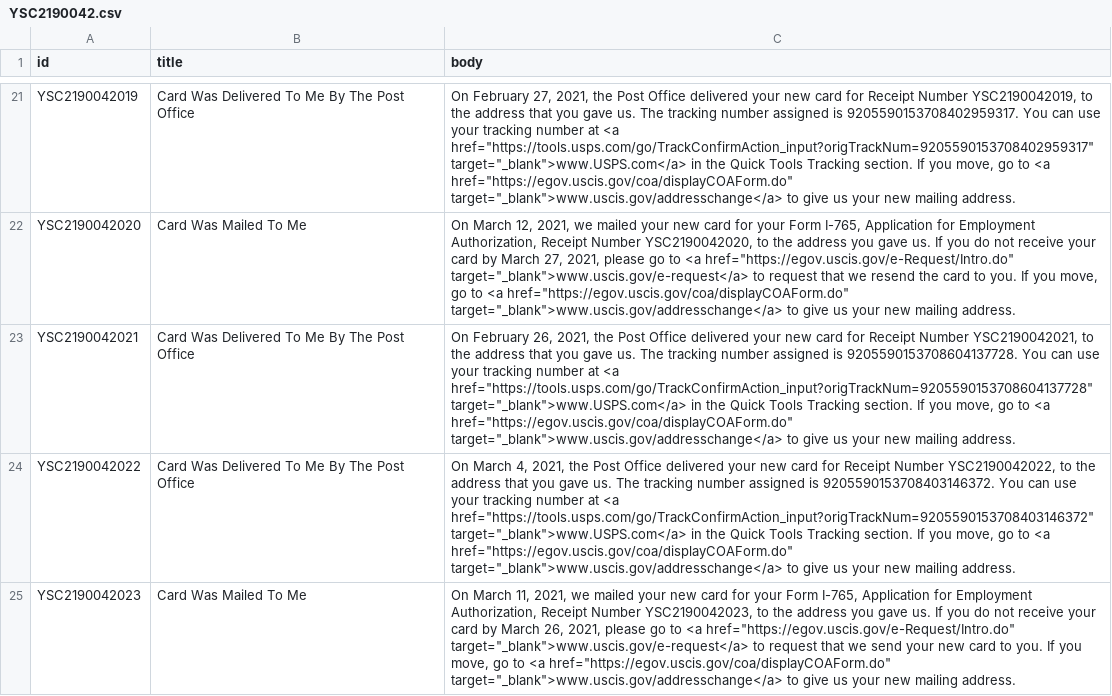
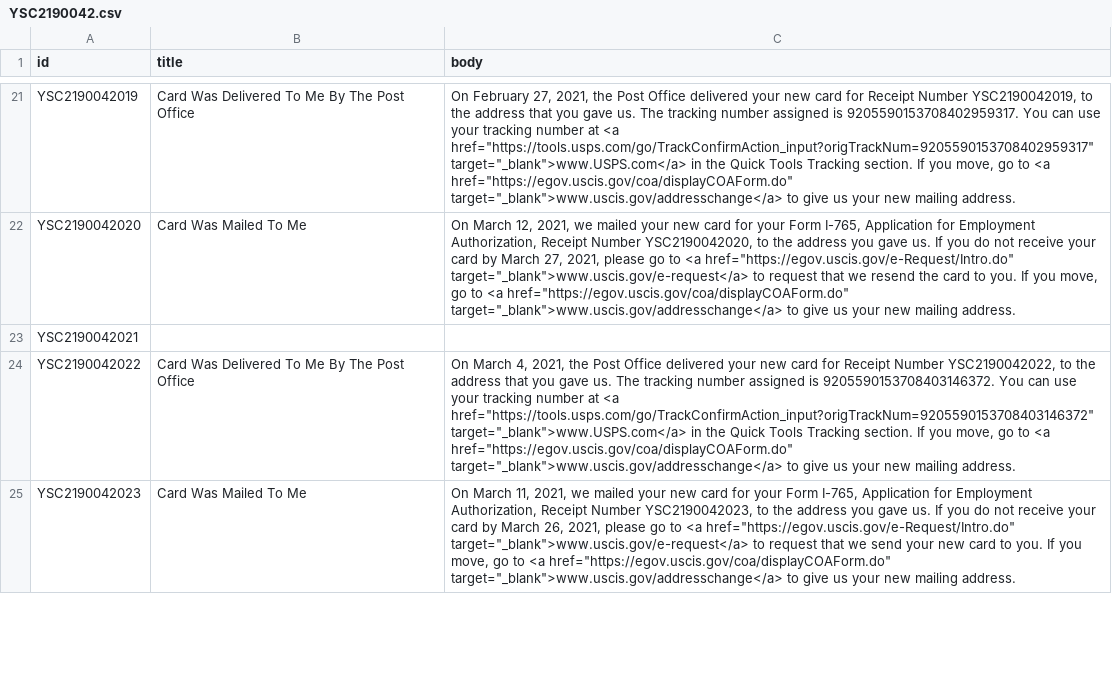
Before and after one commit to opt-lol/opt-data, a CSV file: data/YSC2190042.csv, drawn as a sheet; only a part is shown, gaps mark what is left out; the diff names each change by its address in the sheet, - before the commit and + after, or states it on an @@ line.

```diff
--- a/data/YSC2190042.csv
+++ b/data/YSC2190042.csv
-B23 (title): Card Was Delivered To Me By The Post Office
+B23 (title): (empty)
-C23 (body): On February 26, 2021, the Post Office delivered your new card for Receipt Number YSC2190042021, to the address that you gave us. The tracking number assigned is 9205590153708604137728. You can use your tracking number at <a href="https://tools.usps.com/go/TrackConfirmAction_input?origTrackNum=9205590153708604137728" target="_blank">www.USPS.com</a> in the Quick Tools Tracking section. If you move, go to <a href="https://egov.uscis.gov/coa/displayCOAForm.do" target="_blank">www.uscis.gov/addresschange</a> to give us your new mailing address.
+C23 (body): (empty)
```
Also changed, not shown: data/YSC2190120.csv, data/YSC2190130.csv, 11 other files.
